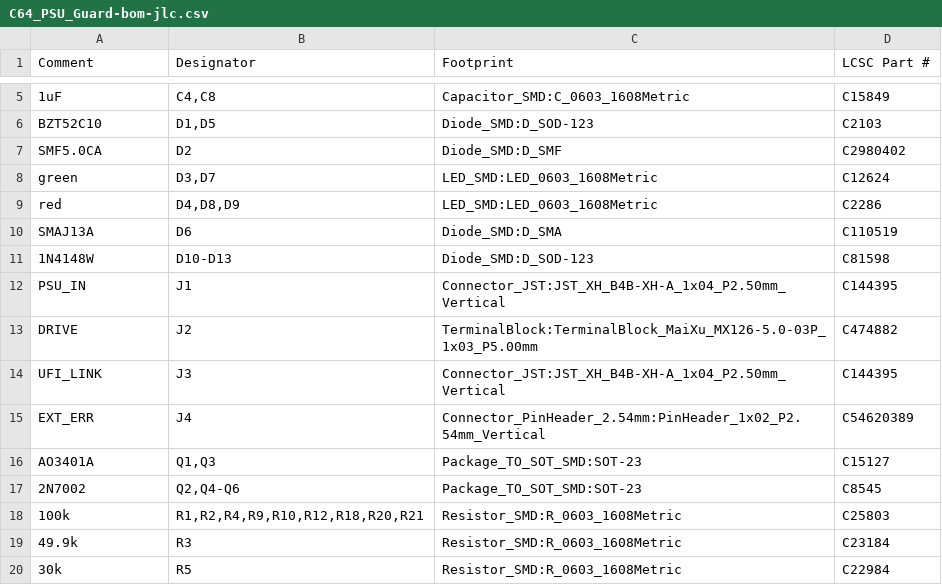
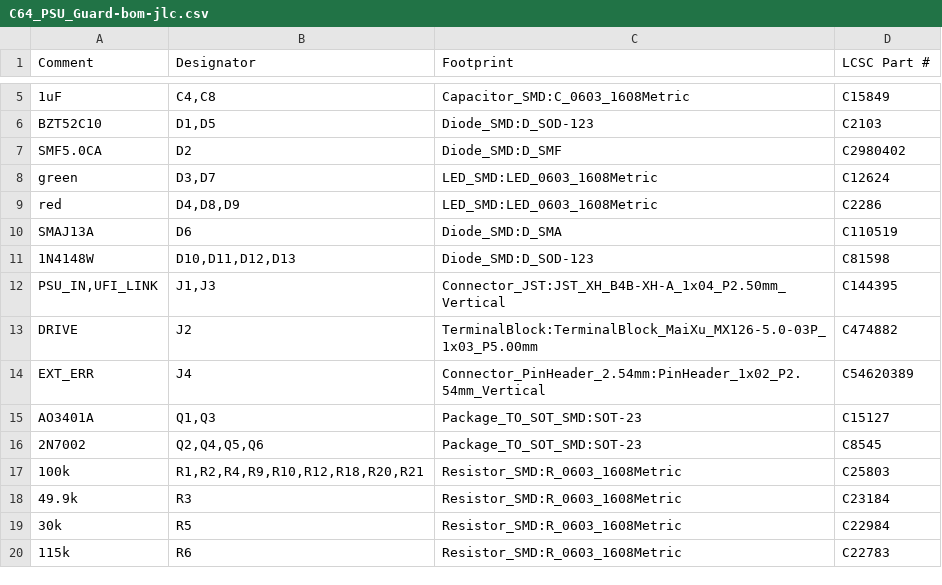
Before and after one commit to Axel051171/UniversalFluxInterface, a CSV file: kicad/C64_PSU_Guard/fertigung/C64_PSU_Guard-bom-jlc.csv, drawn as a sheet; only a part is shown, gaps mark what is left out; the shorter side is filled out with more unchanged rows.

```diff
--- a/kicad/C64_PSU_Guard/fertigung/C64_PSU_Guard-bom-jlc.csv
+++ b/kicad/C64_PSU_Guard/fertigung/C64_PSU_Guard-bom-jlc.csv
@@ -10,9 +10,8 @@
 "SMAJ13A","D6","Diode_SMD:D_SMA","C110519"
-"1N4148W","D10-D13","Diode_SMD:D_SOD-123","C81598"
-"PSU_IN","J1","Connector_JST:JST_XH_B4B-XH-A_1x04_P2.50mm_Vertical","C144395"
+"1N4148W","D10,D11,D12,D13","Diode_SMD:D_SOD-123","C81598"
+"PSU_IN,UFI_LINK","J1,J3","Connector_JST:JST_XH_B4B-XH-A_1x04_P2.50mm_Vertical","C144395"
 "DRIVE","J2","TerminalBlock:TerminalBlock_MaiXu_MX126-5.0-03P_1x03_P5.00mm","C474882"
-"UFI_LINK","J3","Connector_JST:JST_XH_B4B-XH-A_1x04_P2.50mm_Vertical","C144395"
 "EXT_ERR","J4","Connector_PinHeader_2.54mm:PinHeader_1x02_P2.54mm_Vertical","C54620389"
 "AO3401A","Q1,Q3","Package_TO_SOT_SMD:SOT-23","C15127"
-"2N7002","Q2,Q4-Q6","Package_TO_SOT_SMD:SOT-23","C8545"
+"2N7002","Q2,Q4,Q5,Q6","Package_TO_SOT_SMD:SOT-23","C8545"
 "100k","R1,R2,R4,R9,R10,R12,R18,R20,R21","Resistor_SMD:R_0603_1608Metric","C25803"
```
Also changed, not shown: 1 other file.
